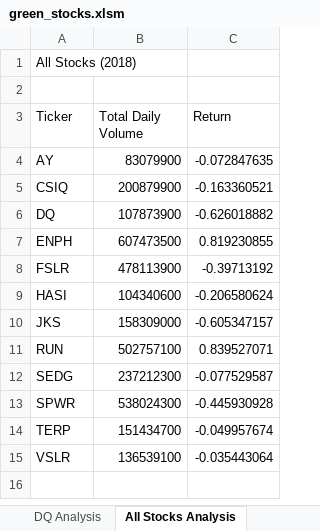
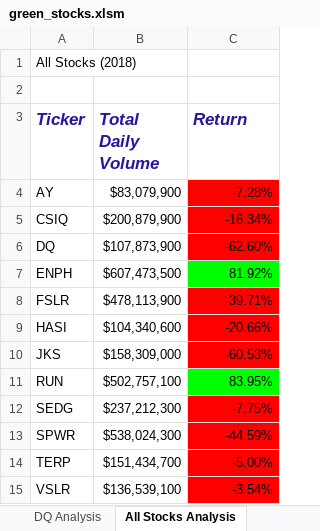
Before and after one commit to boggesstristyn/stock-analysis, an Excel workbook: green_stocks.xlsm, sheet All Stocks Analysis, drawn as a sheet; values as stored, in another font and other column widths than the file's, no borders; the diff names each change by its address in the sheet, - before the commit and + after, or states it on an @@ line.

Commit message:
Updated 2.4.2

```diff
--- a/green_stocks.xlsm (sheet All Stocks Analysis)
+++ b/green_stocks.xlsm (sheet All Stocks Analysis)
@@ A3:C3 bold: off → on, italic: off → on, text colour: black → #2A159F, text size: larger @@
-B4 (Total Daily Volume): 83079900
+B4 (Total Daily Volume): $83,079,900
-C4 (Return): -0.072847635
+C4 (Return): -7.28%
-C4:C6 fill: none
+C4:C6 fill: #FF0000
-B5 (Total Daily Volume): 200879900
+B5 (Total Daily Volume): $200,879,900
-C5 (Return): -0.163360521
+C5 (Return): -16.34%
-B6 (Total Daily Volume): 107873900
+B6 (Total Daily Volume): $107,873,900
-C6 (Return): -0.626018882
+C6 (Return): -62.60%
-B7 (Total Daily Volume): 607473500
+B7 (Total Daily Volume): $607,473,500
-C7 (Return): 0.819230855
+C7 (Return): 81.92%
-C7 fill: none
+C7 fill: #00FF00
-B8 (Total Daily Volume): 478113900
+B8 (Total Daily Volume): $478,113,900
-C8 (Return): -0.39713192
+C8 (Return): -39.71%
-C8:C10 fill: none
+C8:C10 fill: #FF0000
-B9 (Total Daily Volume): 104340600
+B9 (Total Daily Volume): $104,340,600
-C9 (Return): -0.206580624
+C9 (Return): -20.66%
-B10 (Total Daily Volume): 158309000
+B10 (Total Daily Volume): $158,309,000
-C10 (Return): -0.605347157
+C10 (Return): -60.53%
-B11 (Total Daily Volume): 502757100
+B11 (Total Daily Volume): $502,757,100
-C11 (Return): 0.839527071
+C11 (Return): 83.95%
-C11 fill: none
+C11 fill: #00FF00
-B12 (Total Daily Volume): 237212300
+B12 (Total Daily Volume): $237,212,300
-C12 (Return): -0.077529587
+C12 (Return): -7.75%
-C12:C15 fill: none
+C12:C15 fill: #FF0000
-B13 (Total Daily Volume): 538024300
+B13 (Total Daily Volume): $538,024,300
-C13 (Return): -0.445930928
+C13 (Return): -44.59%
-B14 (Total Daily Volume): 151434700
+B14 (Total Daily Volume): $151,434,700
-C14 (Return): -0.049957674
+C14 (Return): -5.00%
-B15 (Total Daily Volume): 136539100
+B15 (Total Daily Volume): $136,539,100
-C15 (Return): -0.035443064
+C15 (Return): -3.54%
```
